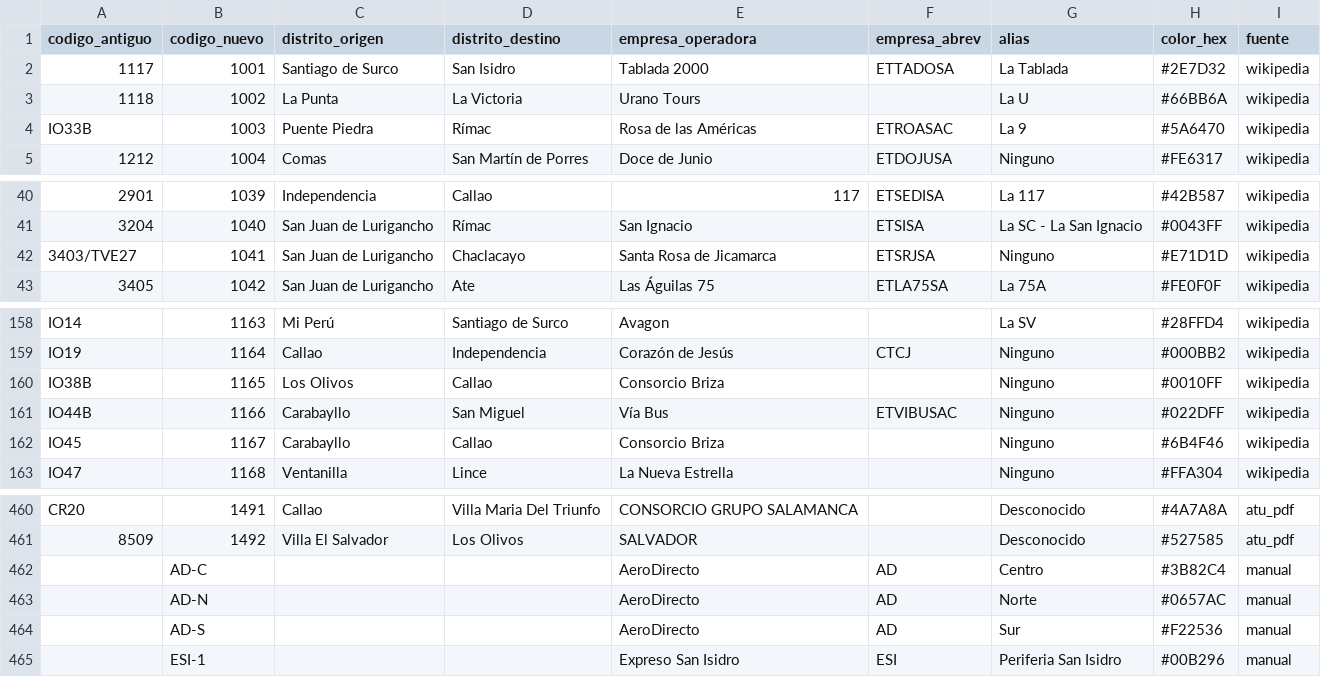
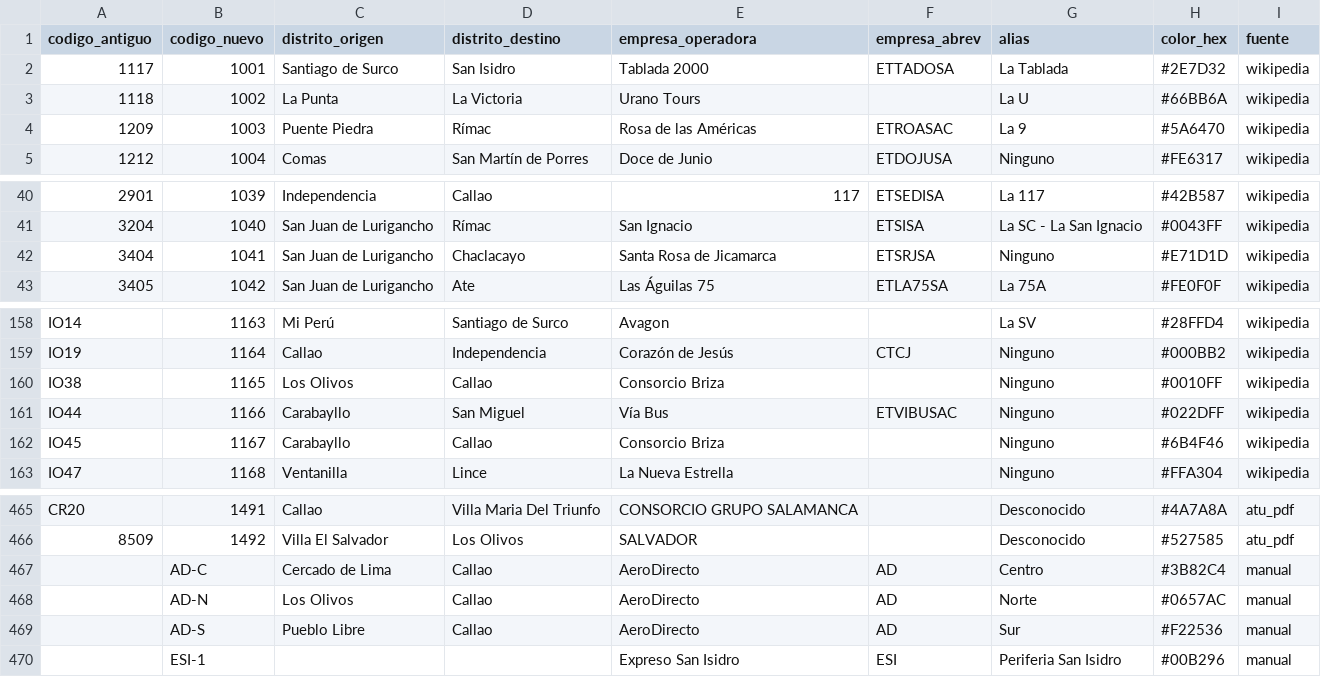
Before and after one commit to Hardnyx/limarutas, a CSV file: pipeline/output/lista_rutas_maestro.csv, drawn as a sheet; only a part is shown, gaps mark what is left out; the diff covers the shown part only.

```diff
--- a/pipeline/output/lista_rutas_maestro.csv
+++ b/pipeline/output/lista_rutas_maestro.csv
@@ -3,3 +3,3 @@ codigo_antiguo,codigo_nuevo,distrito_origen,distrito_destino,empresa_operadora,e
 1118,1002,La Punta,La Victoria,Urano Tours,,La U,#66BB6A,wikipedia
-IO33B,1003,Puente Piedra,Rímac,Rosa de las Américas,ETROASAC,La 9,#5A6470,wikipedia
+1209,1003,Puente Piedra,Rímac,Rosa de las Américas,ETROASAC,La 9,#5A6470,wikipedia
 1212,1004,Comas,San Martín de Porres,Doce de Junio,ETDOJUSA,Ninguno,#FE6317,wikipedia
@@ -41,3 +41,3 @@ IO33B,1003,Puente Piedra,Rímac,Rosa de las Américas,ETROASAC,La 9,#5A6470,wiki
 3204,1040,San Juan de Lurigancho,Rímac,San Ignacio,ETSISA,La SC - La San Ignacio,#0043FF,wikipedia
-3403/TVE27,1041,San Juan de Lurigancho,Chaclacayo,Santa Rosa de Jicamarca,ETSRJSA,Ninguno,#E71D1D,wikipedia
+3404,1041,San Juan de Lurigancho,Chaclacayo,Santa Rosa de Jicamarca,ETSRJSA,Ninguno,#E71D1D,wikipedia
 3405,1042,San Juan de Lurigancho,Ate,Las Águilas 75,ETLA75SA,La 75A,#FE0F0F,wikipedia
@@ -159,4 +159,4 @@ IO14,1163,Mi Perú,Santiago de Surco,Avagon,,La SV,#28FFD4,wikipedia
 IO19,1164,Callao,Independencia,Corazón de Jesús,CTCJ,Ninguno,#000BB2,wikipedia
-IO38B,1165,Los Olivos,Callao,Consorcio Briza,,Ninguno,#0010FF,wikipedia
-IO44B,1166,Carabayllo,San Miguel,Vía Bus,ETVIBUSAC,Ninguno,#022DFF,wikipedia
+IO38,1165,Los Olivos,Callao,Consorcio Briza,,Ninguno,#0010FF,wikipedia
+IO44,1166,Carabayllo,San Miguel,Vía Bus,ETVIBUSAC,Ninguno,#022DFF,wikipedia
 IO45,1167,Carabayllo,Callao,Consorcio Briza,,Ninguno,#6B4F46,wikipedia
@@ -461,5 +466,5 @@ CR20,1491,Callao,Villa Maria Del Triunfo,CONSORCIO GRUPO SALAMANCA,,Desconocido,
 8509,1492,Villa El Salvador,Los Olivos,SALVADOR,,Desconocido,#527585,atu_pdf
-,AD-C,,,AeroDirecto,AD,Centro,#3B82C4,manual
-,AD-N,,,AeroDirecto,AD,Norte,#0657AC,manual
-,AD-S,,,AeroDirecto,AD,Sur,#F22536,manual
+,AD-C,Cercado de Lima,Callao,AeroDirecto,AD,Centro,#3B82C4,manual
+,AD-N,Los Olivos,Callao,AeroDirecto,AD,Norte,#0657AC,manual
+,AD-S,Pueblo Libre,Callao,AeroDirecto,AD,Sur,#F22536,manual
 ,ESI-1,,,Expreso San Isidro,ESI,Periferia San Isidro,#00B296,manual
```
Also changed, not shown: 6 added rows and 1 removed row elsewhere in this file, 11 other files.
